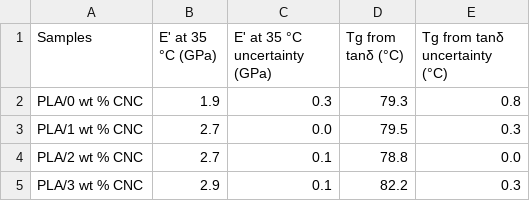
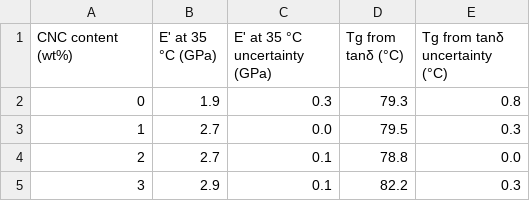
Before and after one commit to bingyinh/MRS2022_MaterialsMine_Tutorial, a CSV file: repo_2.csv, drawn as a sheet.

Commit message:
dataset upload

```diff
--- a/repo_2.csv
+++ b/repo_2.csv
@@ -1,5 +1,5 @@
-Samples,E' at 35 °C (GPa),E' at 35 °C uncertainty (GPa),Tg from tanδ (°C),Tg from tanδ uncertainty (°C)
-PLA/0 wt % CNC, 1.9, 0.3, 79.3, 0.8
-PLA/1 wt % CNC, 2.7, 0.0, 79.5, 0.3
-PLA/2 wt % CNC, 2.7, 0.1, 78.8, 0.0
-PLA/3 wt % CNC, 2.9, 0.1, 82.2, 0.3
+CNC content (wt%),E' at 35 °C (GPa),E' at 35 °C uncertainty (GPa),Tg from tanδ (°C),Tg from tanδ uncertainty (°C)
+0, 1.9, 0.3, 79.3, 0.8
+1, 2.7, 0.0, 79.5, 0.3
+2, 2.7, 0.1, 78.8, 0.0
+3, 2.9, 0.1, 82.2, 0.3
```
Also changed, not shown: 1 other file.
